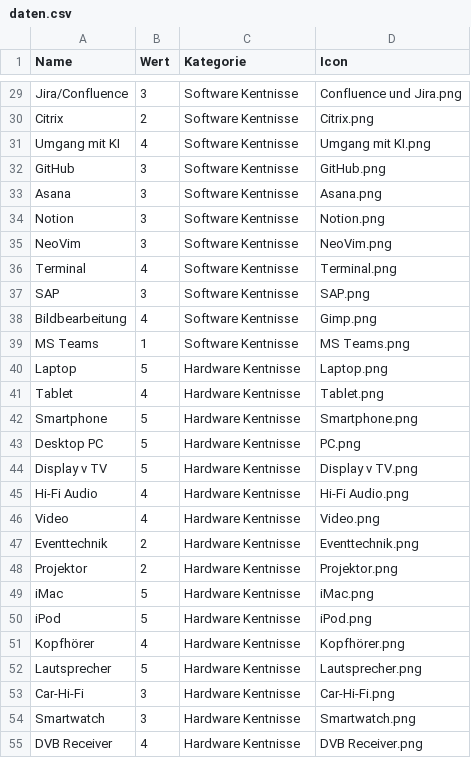
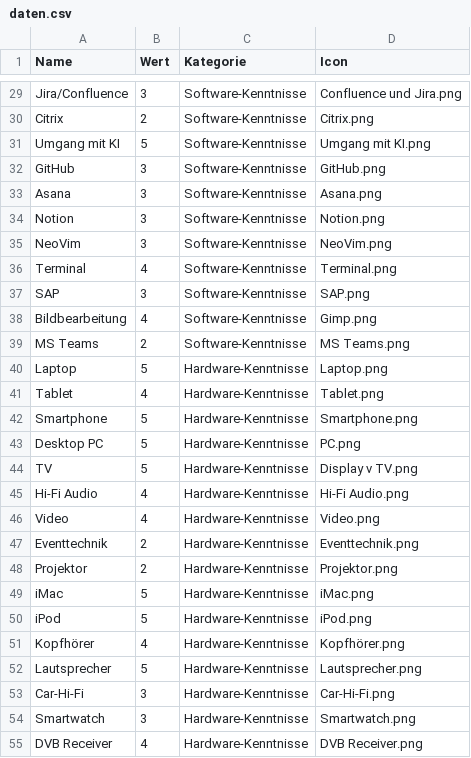
Before and after one commit to Morn2/skills, a CSV file: daten.csv, drawn as a sheet; only a part is shown, gaps mark what is left out; the diff covers the shown part only; the diff names each change by its address in the sheet, - before the commit and + after, or states it on an @@ line.

```diff
--- a/daten.csv
+++ b/daten.csv
-C29:C39 (Kategorie): Software Kentnisse
+C29:C39 (Kategorie): Software-Kenntnisse
-B31 (Wert): 4
+B31 (Wert): 5
-B39 (Wert): 1
+B39 (Wert): 2
-C40:C55 (Kategorie): Hardware Kentnisse
+C40:C55 (Kategorie): Hardware-Kenntnisse
-A44 (Name): Display v TV
+A44 (Name): TV
```
Also changed, not shown: 27 edited cells elsewhere in this file, 1 other file.
